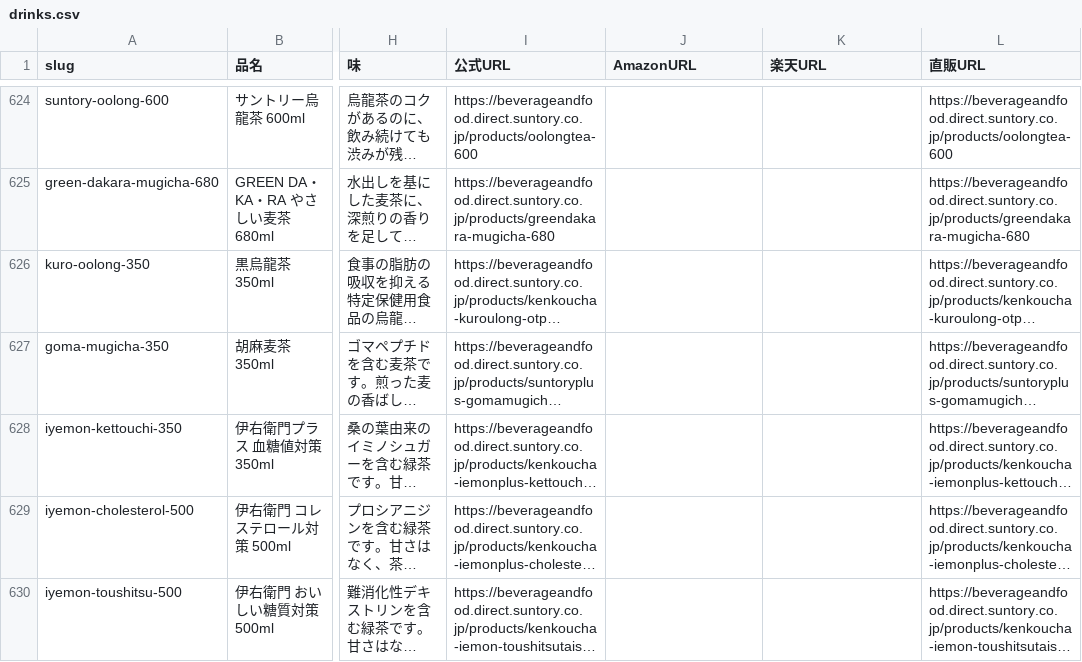
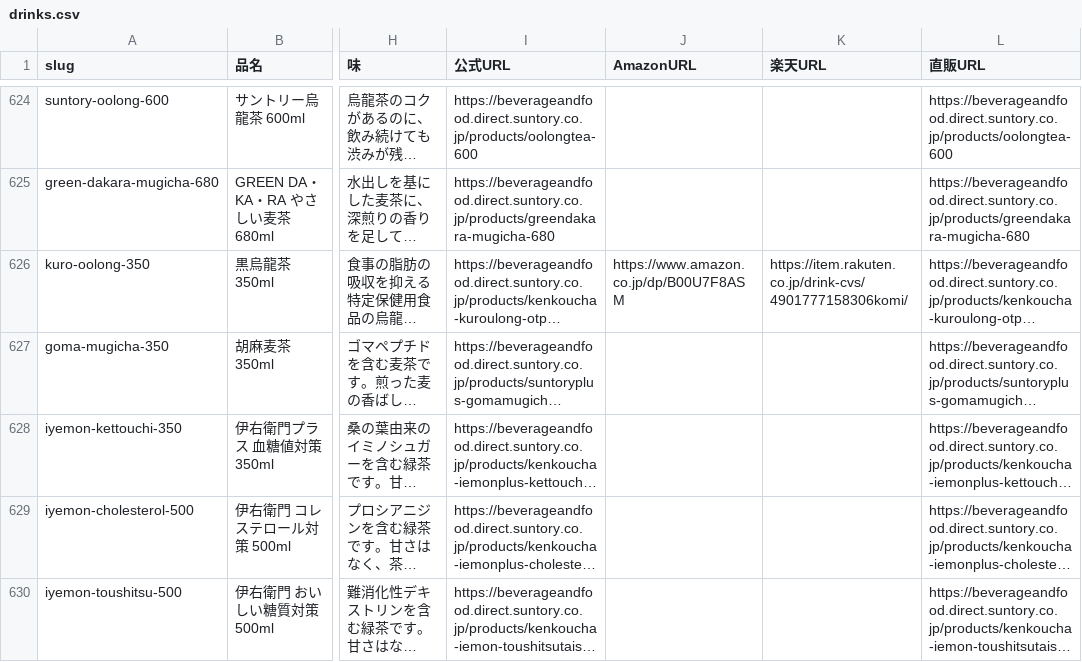
Before and after one commit to umisora/sunsup, a CSV file: data/drinks.csv, drawn as a sheet; only a part is shown, gaps mark what is left out; long unchanged cells end in …; the diff covers the shown part only; the diff names each change by its address in the sheet, - before the commit and + after, or states it on an @@ line.

Commit message:
場のページに載っている飲み物に、Amazonと楽天のリンクを足す
SCENEの55本のうち、一致が取れた商品ページだけ data/drinks.csv の
AmazonURL / 楽天URL を埋めた。アフィリエイトタグは付けていない。
確信できないものは空のまま。

```diff
--- a/data/drinks.csv
+++ b/data/drinks.csv
-J626 (AmazonURL): (empty)
+J626 (AmazonURL): https://www.amazon.co.jp/dp/B00U7F8ASM
-K626 (楽天URL): (empty)
+K626 (楽天URL): https://item.rakuten.co.jp/drink-cvs/4901777158306komi/
```
Also changed, not shown: 26 edited cells elsewhere in this file.
